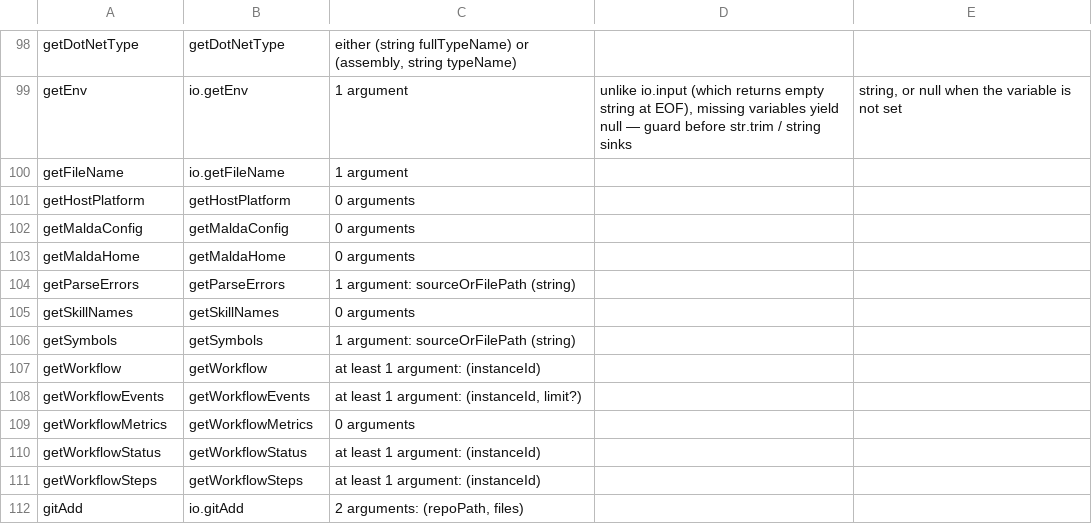
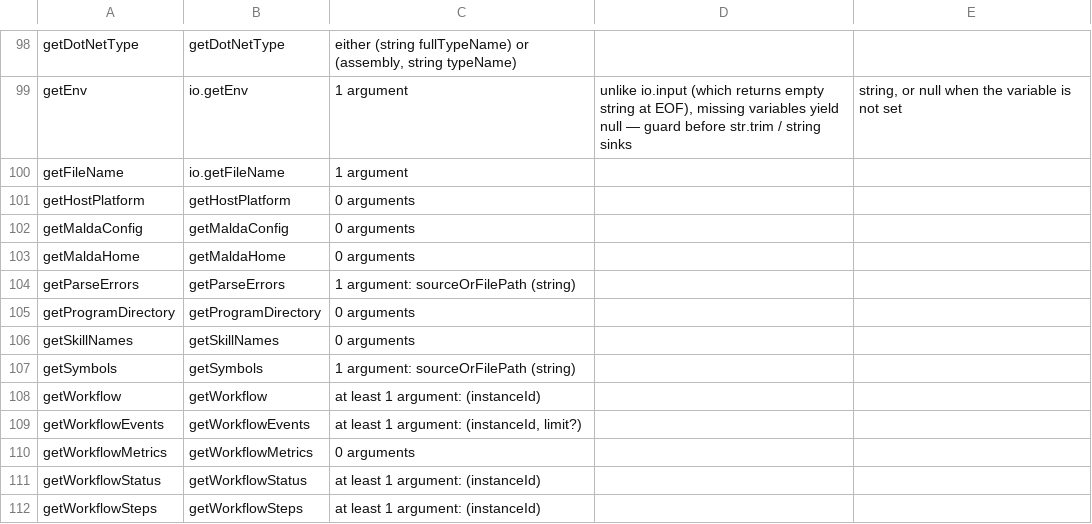
Before and after one commit to amaldini/maldalang, a TSV file: docs/llm/malda-builtins.tsv, drawn as a sheet; only a part is shown, gaps mark what is left out; the shorter side is filled out with more unchanged rows; the diff names each change by its address in the sheet, - before the commit and + after, or states it on an @@ line.

```diff
--- a/docs/llm/malda-builtins.tsv
+++ b/docs/llm/malda-builtins.tsv
+row 105: getProgramDirectory | getProgramDirectory | 0 arguments
```
Also changed, not shown: 13 other files.
